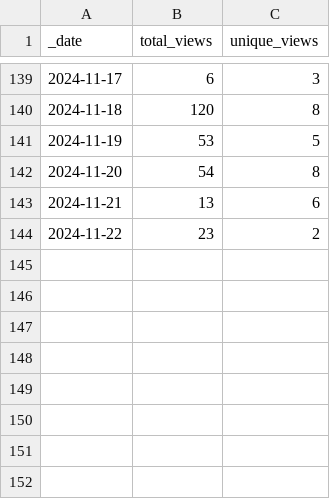
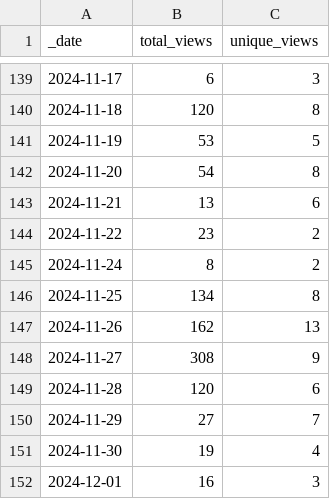
Before and after one commit to ansible-middleware/amq, a CSV file: traffic/views.csv, drawn as a sheet; only a part is shown, gaps mark what is left out; the diff names each change by its address in the sheet, - before the commit and + after, or states it on an @@ line.

Commit message:
GitHub traffic

```diff
--- a/traffic/views.csv
+++ b/traffic/views.csv
+row 145: 2024-11-24 | 8 | 2
+row 146: 2024-11-25 | 134 | 8
+row 147: 2024-11-26 | 162 | 13
+row 148: 2024-11-27 | 308 | 9
+row 149: 2024-11-28 | 120 | 6
+row 150: 2024-11-29 | 27 | 7
+row 151: 2024-11-30 | 19 | 4
+row 152: 2024-12-01 | 16 | 3
```
Also changed, not shown: traffic/clones.csv, 1 other file.
